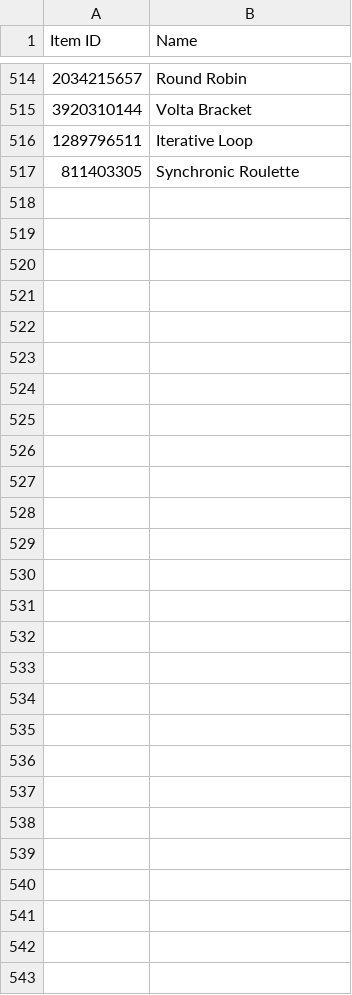
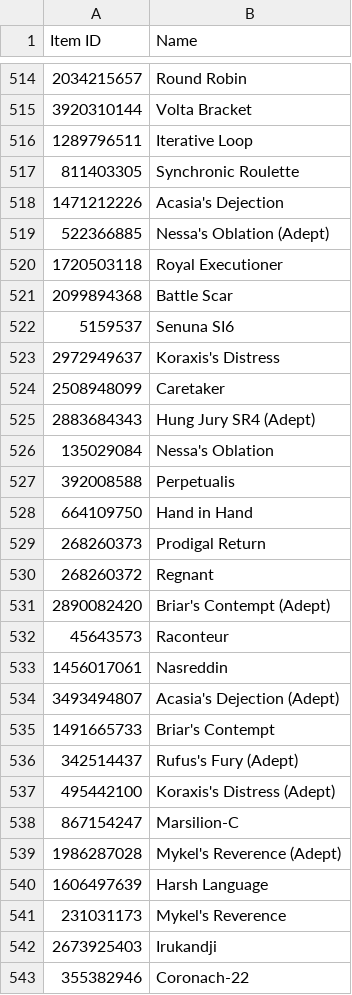
Before and after one commit to dannystirl/destiny, a CSV file: src/main/data/destiny/nameMapping.csv, drawn as a sheet; only a part is shown, gaps mark what is left out.

```diff
--- a/src/main/data/destiny/nameMapping.csv
+++ b/src/main/data/destiny/nameMapping.csv
@@ -517 +517,27 @@ Item ID,Name
 811403305,Synchronic Roulette
+1471212226,Acasia's Dejection
+522366885,Nessa's Oblation (Adept)
+1720503118,Royal Executioner
+2099894368,Battle Scar
+5159537,Senuna SI6
+2972949637,Koraxis's Distress
+2508948099,Caretaker
+2883684343,Hung Jury SR4 (Adept)
+135029084,Nessa's Oblation
+392008588,Perpetualis
+664109750,Hand in Hand
+268260373,Prodigal Return
+268260372,Regnant
+2890082420,Briar's Contempt (Adept)
+45643573,Raconteur
+1456017061,Nasreddin
+3493494807,Acasia's Dejection (Adept)
+1491665733,Briar's Contempt
+342514437,Rufus's Fury (Adept)
+495442100,Koraxis's Distress (Adept)
+867154247,Marsilion-C
+1986287028,Mykel's Reverence (Adept)
+1606497639,Harsh Language
+231031173,Mykel's Reverence
+2673925403,Irukandji
+355382946,Coronach-22
```
Also changed, not shown: src/main/data/destiny/enhancedMapping.csv, 13 other files.
